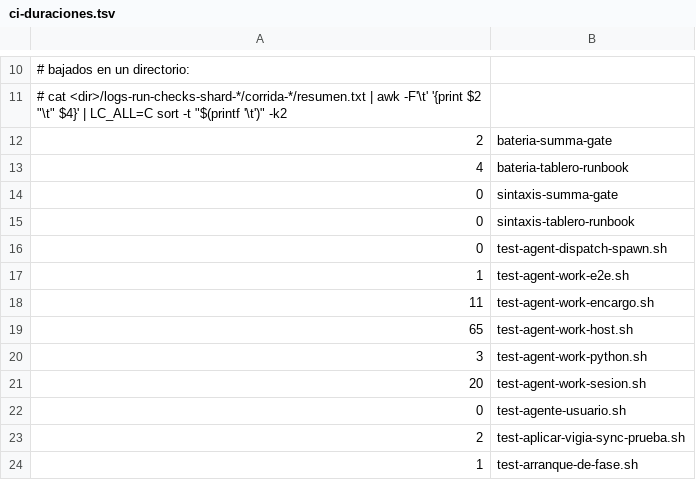
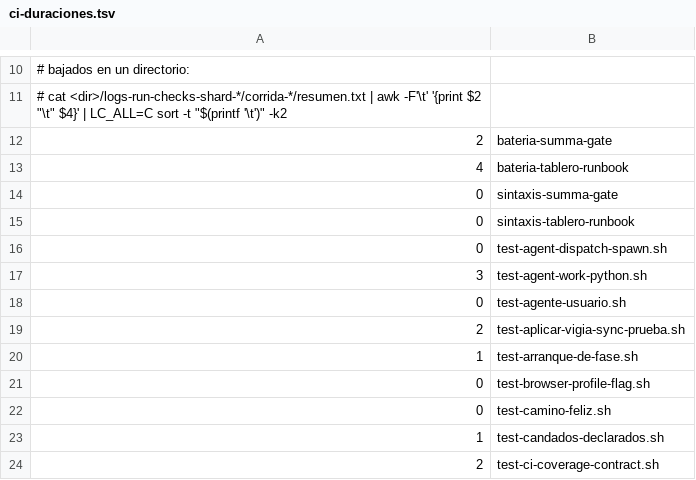
Before and after one commit to gon0801/goncloud-openclaw, a TSV file: scripts/ci-duraciones.tsv, drawn as a sheet; only a part is shown, gaps mark what is left out; the shorter side is filled out with more unchanged rows; the diff names each change by its address in the sheet, - before the commit and + after, or states it on an @@ line.

Commit message:
chore(agent-work): archivar los dudosos que solo servian a encargos por CLI (G-archivar r2)
El lead retiro de claw la skill encargo-cli y las secciones de encargos y
tareas gestionadas de agent-dispatch: ninguna skill viva nombra ya
encargo.py, brief.py ni routing.py, asi que el cluster dudoso de r1 es
codigo muerto y se archiva con sus pruebas (encargo, host, sucesion,
modelos, lineas, agentes, recertificar, main_cli_loop y el agregador e2e).
modelos.py y lineas.py se van tras verificar que merge.py, proyeccion.py,
derivar.py y el tablero no los importan; el cierre de merge queda intacto
(contexto, reporte, avisar).

F2: el runbook del corte se mueve a docs/archivo/ con aviso de que
describe archivos inexistentes. F4: instalar-mac.sh ahora descarga
(bootout) y borra los LaunchAgents de sucesion y vigia de R si una Mac
los conserva, junto con bin/vigia-rebase-r.sh, y su prueba lo cubre.
F5: filas de duracion de pruebas borradas fuera. F6: el inventario SUA-00
declara retiradas las piezas cutover_live.py y ProgressPublisher.

```diff
--- a/scripts/ci-duraciones.tsv
+++ b/scripts/ci-duraciones.tsv
-row 17: 1 | test-agent-work-e2e.sh
-row 18: 11 | test-agent-work-encargo.sh
-row 19: 65 | test-agent-work-host.sh
-row 21: 20 | test-agent-work-sesion.sh
```
Also changed, not shown: 36 other files.
